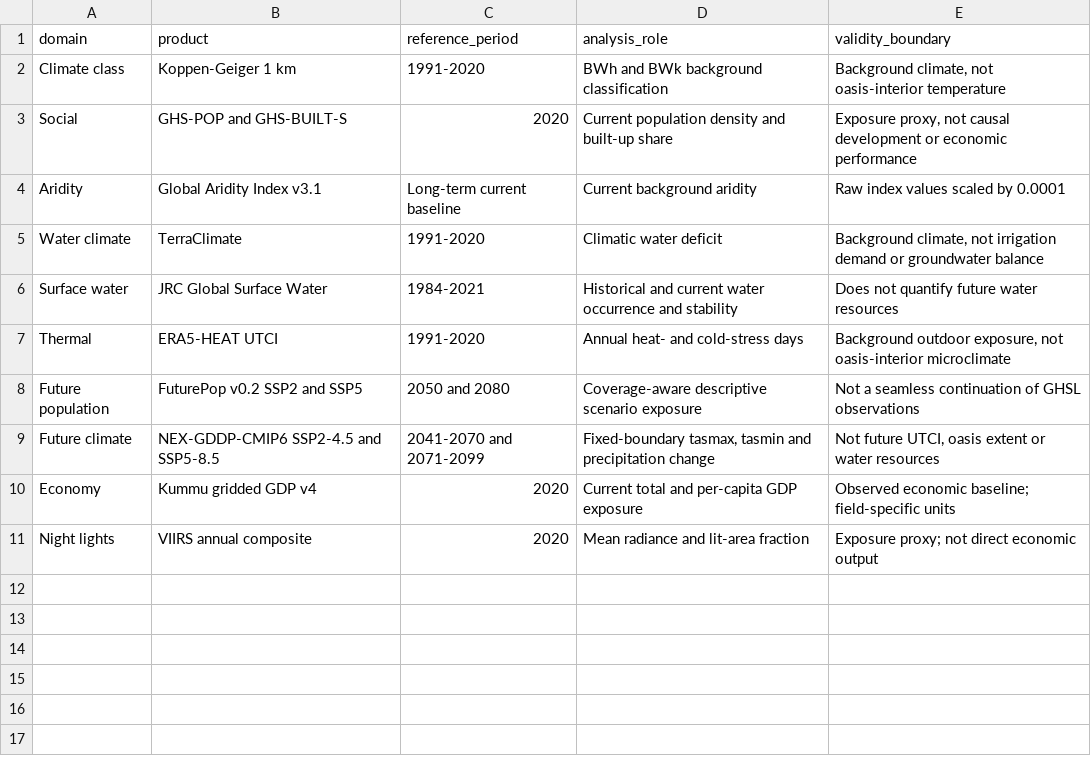
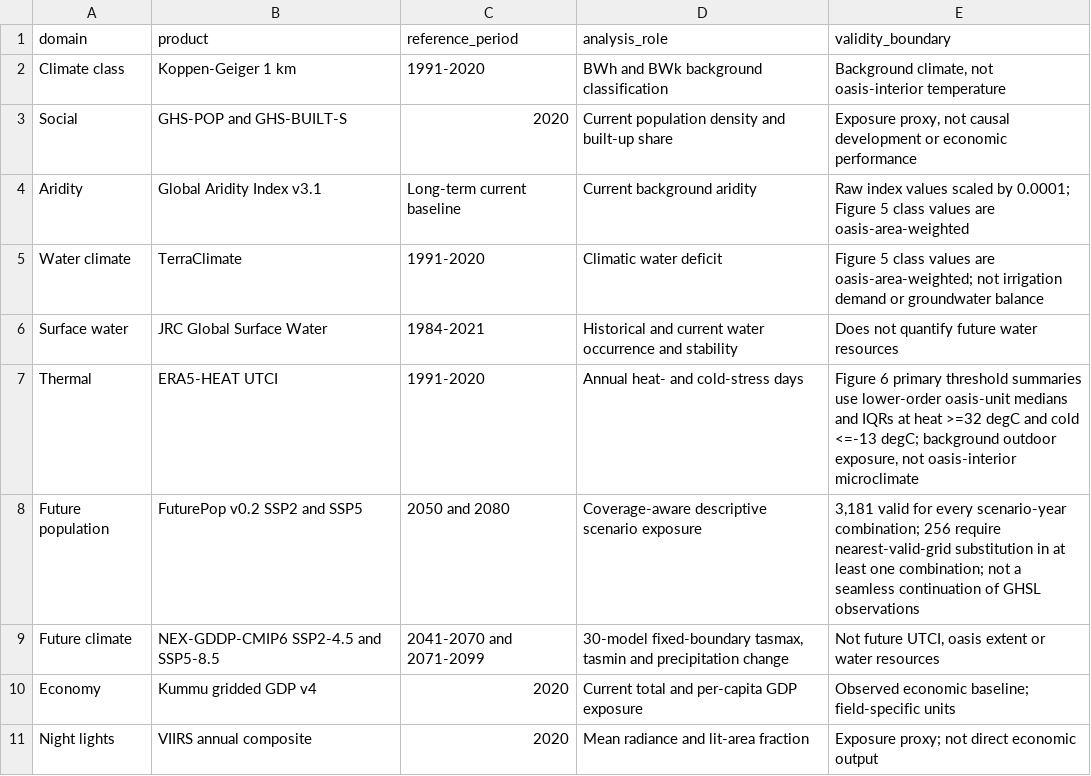
Before and after one commit to Linjingwu999/global-oasis-exposure, a CSV file: data/source_product_manifest_current.csv, drawn as a sheet.

```diff
--- a/data/source_product_manifest_current.csv
+++ b/data/source_product_manifest_current.csv
@@ -3,8 +3,8 @@ Climate class,Koppen-Geiger 1 km,1991-2020,BWh and BWk background classification
 Social,GHS-POP and GHS-BUILT-S,2020,Current population density and built-up share,"Exposure proxy, not causal development or economic performance"
-Aridity,Global Aridity Index v3.1,Long-term current baseline,Current background aridity,Raw index values scaled by 0.0001
-Water climate,TerraClimate,1991-2020,Climatic water deficit,"Background climate, not irrigation demand or groundwater balance"
+Aridity,Global Aridity Index v3.1,Long-term current baseline,Current background aridity,"Raw index values scaled by 0.0001; Figure 5 class values are oasis-area-weighted"
+Water climate,TerraClimate,1991-2020,Climatic water deficit,"Figure 5 class values are oasis-area-weighted; not irrigation demand or groundwater balance"
 Surface water,JRC Global Surface Water,1984-2021,Historical and current water occurrence and stability,Does not quantify future water resources
-Thermal,ERA5-HEAT UTCI,1991-2020,Annual heat- and cold-stress days,"Background outdoor exposure, not oasis-interior microclimate"
-Future population,FuturePop v0.2 SSP2 and SSP5,2050 and 2080,Coverage-aware descriptive scenario exposure,Not a seamless continuation of GHSL observations
-Future climate,NEX-GDDP-CMIP6 SSP2-4.5 and SSP5-8.5,2041-2070 and 2071-2099,"Fixed-boundary tasmax, tasmin and precipitation change","Not future UTCI, oasis extent or water resources"
+Thermal,ERA5-HEAT UTCI,1991-2020,Annual heat- and cold-stress days,"Figure 6 primary threshold summaries use lower-order oasis-unit medians and IQRs at heat >=32 degC and cold <=-13 degC; background outdoor exposure, not oasis-interior microclimate"
+Future population,FuturePop v0.2 SSP2 and SSP5,2050 and 2080,Coverage-aware descriptive scenario exposure,"3,181 valid for every scenario-year combination; 256 require nearest-valid-grid substitution in at least one combination; not a seamless continuation of GHSL observations"
+Future climate,NEX-GDDP-CMIP6 SSP2-4.5 and SSP5-8.5,2041-2070 and 2071-2099,"30-model fixed-boundary tasmax, tasmin and precipitation change","Not future UTCI, oasis extent or water resources"
 Economy,Kummu gridded GDP v4,2020,Current total and per-capita GDP exposure,Observed economic baseline; field-specific units
```
Also changed, not shown: data/data_dictionary.csv, 9 other files.
